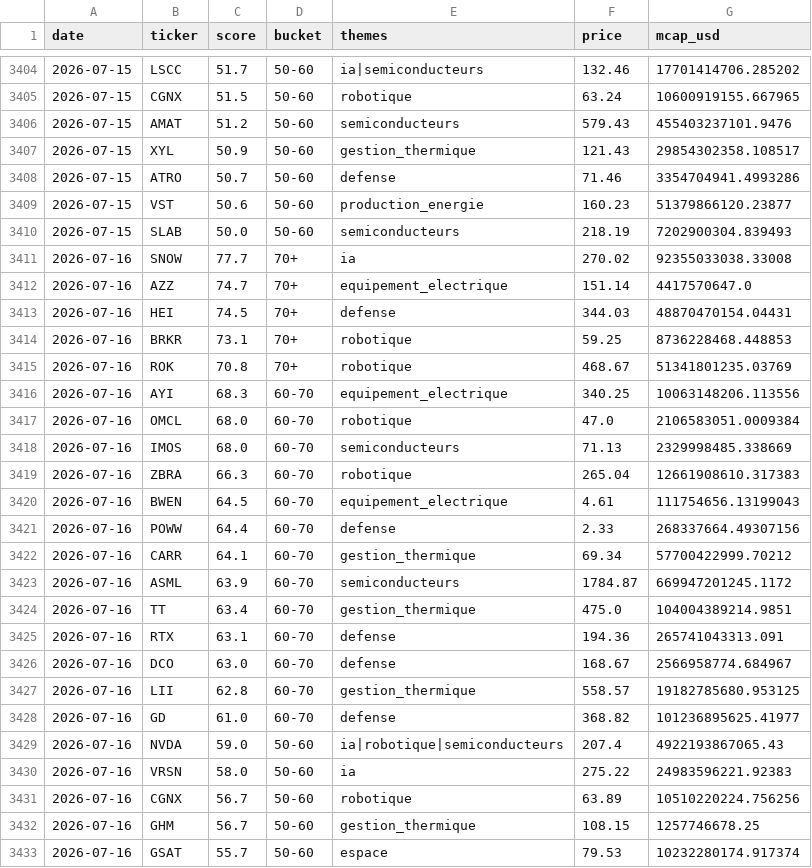
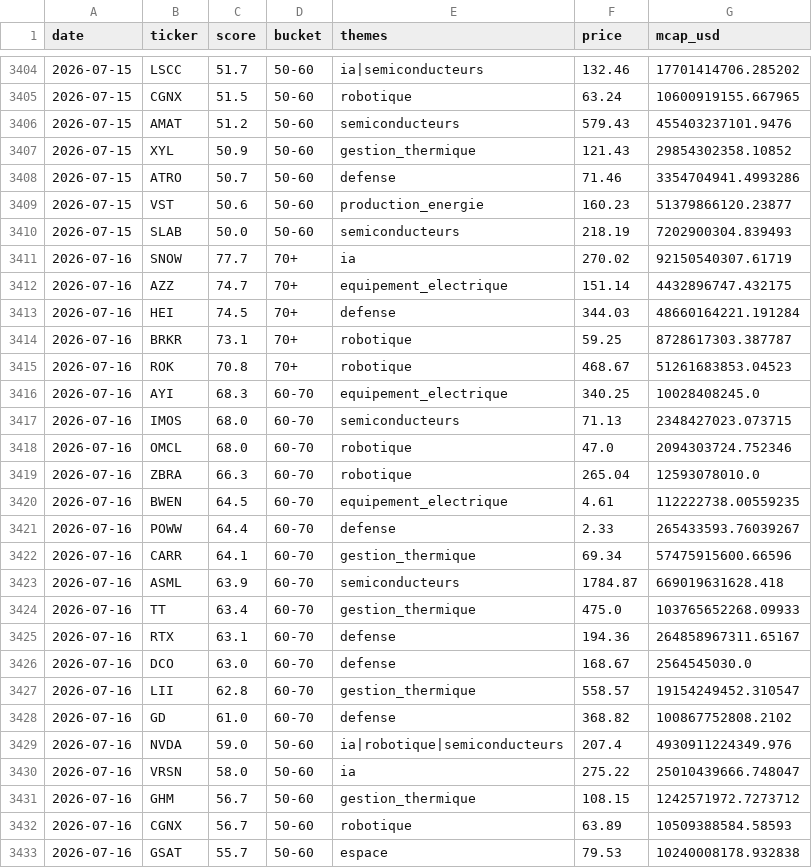
Before and after one commit to ArnaudVarela/TradingScan, a CSV file: signals_log.csv, drawn as a sheet; only a part is shown, gaps mark what is left out; the diff covers the shown part only.

```diff
--- a/signals_log.csv
+++ b/signals_log.csv
@@ -3406,3 +3406,3 @@ date,ticker,score,bucket,themes,price,mcap_usd
 2026-07-15,AMAT,51.2,50-60,semiconducteurs,579.43,455403237101.9476
-2026-07-15,XYL,50.9,50-60,gestion_thermique,121.43,29854302358.108517
+2026-07-15,XYL,50.9,50-60,gestion_thermique,121.43,29854302358.10852
 2026-07-15,ATRO,50.7,50-60,defense,71.46,3354704941.4993286
@@ -3410,24 +3410,24 @@ date,ticker,score,bucket,themes,price,mcap_usd
 2026-07-15,SLAB,50.0,50-60,semiconducteurs,218.19,7202900304.839493
-2026-07-16,SNOW,77.7,70+,ia,270.02,92355033038.33008
-2026-07-16,AZZ,74.7,70+,equipement_electrique,151.14,4417570647.0
-2026-07-16,HEI,74.5,70+,defense,344.03,48870470154.04431
-2026-07-16,BRKR,73.1,70+,robotique,59.25,8736228468.448853
-2026-07-16,ROK,70.8,70+,robotique,468.67,51341801235.03769
-2026-07-16,AYI,68.3,60-70,equipement_electrique,340.25,10063148206.113556
-2026-07-16,OMCL,68.0,60-70,robotique,47.0,2106583051.0009384
-2026-07-16,IMOS,68.0,60-70,semiconducteurs,71.13,2329998485.338669
-2026-07-16,ZBRA,66.3,60-70,robotique,265.04,12661908610.317383
-2026-07-16,BWEN,64.5,60-70,equipement_electrique,4.61,111754656.13199043
-2026-07-16,POWW,64.4,60-70,defense,2.33,268337664.49307156
-2026-07-16,CARR,64.1,60-70,gestion_thermique,69.34,57700422999.70212
-2026-07-16,ASML,63.9,60-70,semiconducteurs,1784.87,669947201245.1172
-2026-07-16,TT,63.4,60-70,gestion_thermique,475.0,104004389214.9851
-2026-07-16,RTX,63.1,60-70,defense,194.36,265741043313.091
-2026-07-16,DCO,63.0,60-70,defense,168.67,2566958774.684967
-2026-07-16,LII,62.8,60-70,gestion_thermique,558.57,19182785680.953125
-2026-07-16,GD,61.0,60-70,defense,368.82,101236895625.41977
-2026-07-16,NVDA,59.0,50-60,ia|robotique|semiconducteurs,207.4,4922193867065.43
-2026-07-16,VRSN,58.0,50-60,ia,275.22,24983596221.92383
-2026-07-16,CGNX,56.7,50-60,robotique,63.89,10510220224.756256
-2026-07-16,GHM,56.7,50-60,gestion_thermique,108.15,1257746678.25
-2026-07-16,GSAT,55.7,50-60,espace,79.53,10232280174.917374
+2026-07-16,SNOW,77.7,70+,ia,270.02,92150540307.61719
+2026-07-16,AZZ,74.7,70+,equipement_electrique,151.14,4432896747.432175
+2026-07-16,HEI,74.5,70+,defense,344.03,48660164221.191284
+2026-07-16,BRKR,73.1,70+,robotique,59.25,8728617303.387787
+2026-07-16,ROK,70.8,70+,robotique,468.67,51261683853.04523
+2026-07-16,AYI,68.3,60-70,equipement_electrique,340.25,10028408245.0
+2026-07-16,IMOS,68.0,60-70,semiconducteurs,71.13,2348427023.073715
+2026-07-16,OMCL,68.0,60-70,robotique,47.0,2094303724.752346
+2026-07-16,ZBRA,66.3,60-70,robotique,265.04,12593078010.0
+2026-07-16,BWEN,64.5,60-70,equipement_electrique,4.61,112222738.00559235
+2026-07-16,POWW,64.4,60-70,defense,2.33,265433593.76039267
+2026-07-16,CARR,64.1,60-70,gestion_thermique,69.34,57475915600.66596
+2026-07-16,ASML,63.9,60-70,semiconducteurs,1784.87,669019631628.418
+2026-07-16,TT,63.4,60-70,gestion_thermique,475.0,103765652268.09933
+2026-07-16,RTX,63.1,60-70,defense,194.36,264858967311.65167
+2026-07-16,DCO,63.0,60-70,defense,168.67,2564545030.0
+2026-07-16,LII,62.8,60-70,gestion_thermique,558.57,19154249452.310547
+2026-07-16,GD,61.0,60-70,defense,368.82,100867752808.2102
+2026-07-16,NVDA,59.0,50-60,ia|robotique|semiconducteurs,207.4,4930911224349.976
+2026-07-16,VRSN,58.0,50-60,ia,275.22,25010439666.748047
+2026-07-16,GHM,56.7,50-60,gestion_thermique,108.15,1242571972.7273712
+2026-07-16,CGNX,56.7,50-60,robotique,63.89,10509388584.58593
+2026-07-16,GSAT,55.7,50-60,espace,79.53,10240008178.932838
```
Also changed, not shown: 2 added rows, 2 removed rows and 11 edited cells elsewhere in this file, dashboard/public/market_setups.csv, dashboard/public/thematic_setups.csv, 3 other files.
